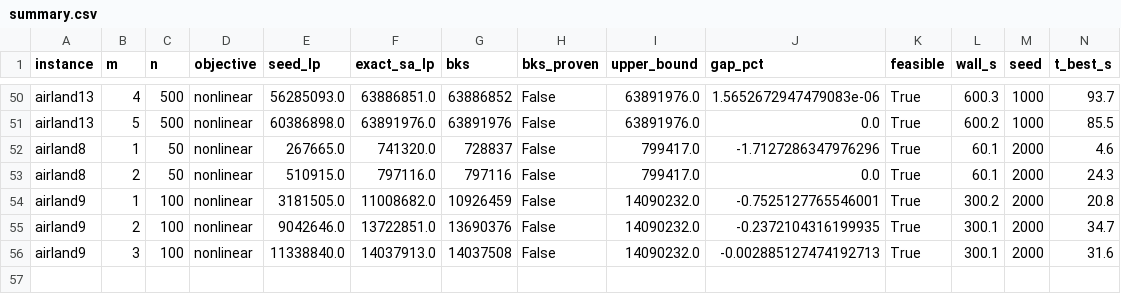
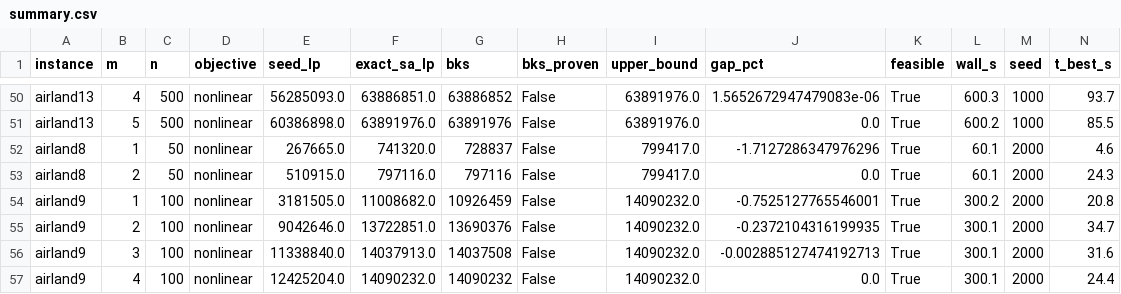
Before and after one commit to Gedmula/ALP-Project, a CSV file: nonlinear_bench/summary.csv, drawn as a sheet; only a part is shown, gaps mark what is left out; rows hold the shown columns only; the diff names each change by its address in the sheet, - before the commit and + after, or states it on an @@ line.

```diff
--- a/nonlinear_bench/summary.csv
+++ b/nonlinear_bench/summary.csv
+row 57: airland9 | 4 | 100 | nonlinear | 12425204.0 | 14090232.0 | 14090232 | False | 14090232.0 | 0.0 | True | 300.1 | 2000 | 24.4
```
Also changed, not shown: nonlinear_bench/schedules.csv.
